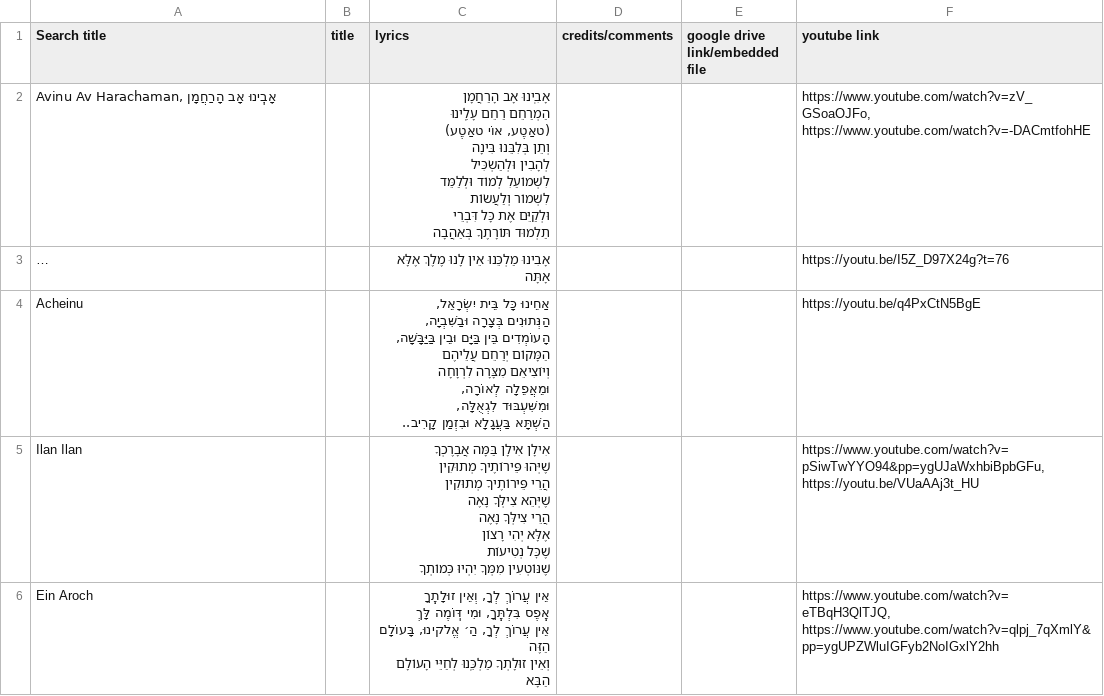
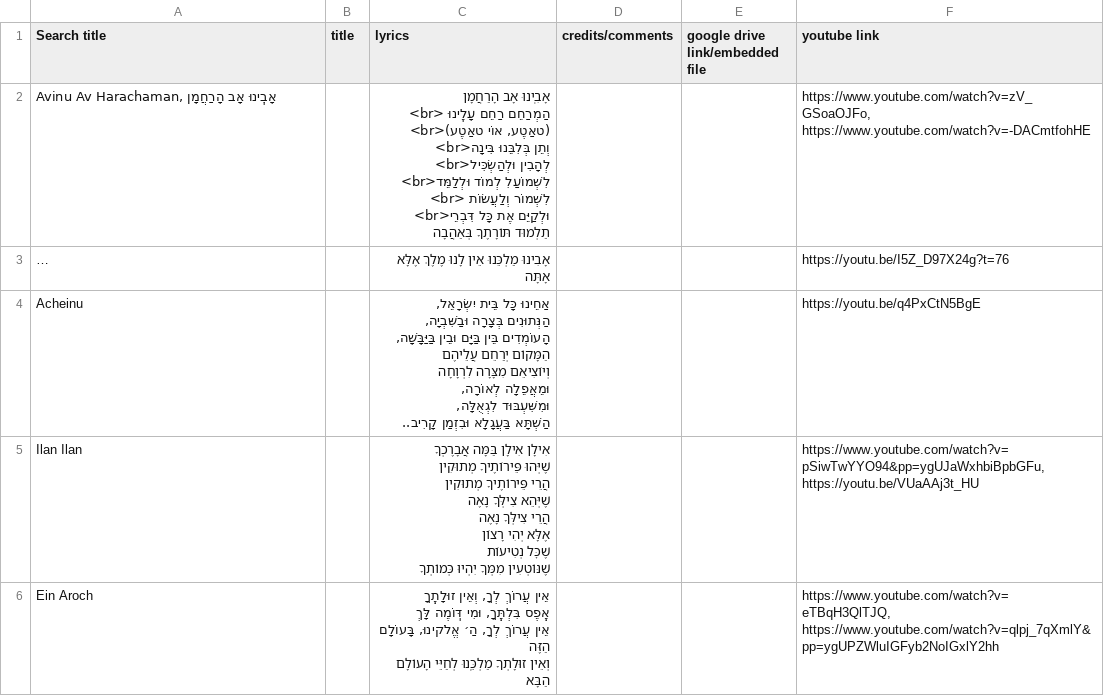
Before and after one commit to isaacngordon/niggun-sheet, a CSV file: data/songs.csv, drawn as a sheet; only a part is shown; long unchanged cells end in …; ↵ is a line break in a cell; the diff names each change by its address in the sheet, - before the commit and + after, or states it on an @@ line.

Commit message:
example line breaks in lyrics

```diff
--- a/data/songs.csv
+++ b/data/songs.csv
-C2 (lyrics): …רַחֵם עָלֵֽינוּ ↵ (טאַטֶע, אוֹי טאַטֶע) ↵ וְתֵן בְּלִבֵּנוּ בִּינָה ↵ לְהָבִין וּלְהַשְׂכִּיל ↵ לִשְׁמוֹעַלִ לְמוֹד וּלְלַמֵּד ↵ לִשְׁמוֹר וְלַעֲשׂוֹת ↵ וּלְקַיֵּם אֶת כָּל דִּבְרֵי ↵ תַלְמוּד תּוֹרָתֶךָ…
+C2 (lyrics): …רַחֵם עָלֵֽינוּ <br> ↵ (טאַטֶע, אוֹי טאַטֶע)<br> ↵ וְתֵן בְּלִבֵּנוּ בִּינָה<br> ↵ לְהָבִין וּלְהַשְׂכִּיל<br> ↵ לִשְׁמוֹעַלִ לְמוֹד וּלְלַמֵּד<br> ↵ לִשְׁמוֹר וְלַעֲשׂוֹת <br> ↵ וּלְקַיֵּם אֶת כָּל דִּבְרֵי<br> ↵ תַלְמוּד תּוֹרָתֶךָ…
```
